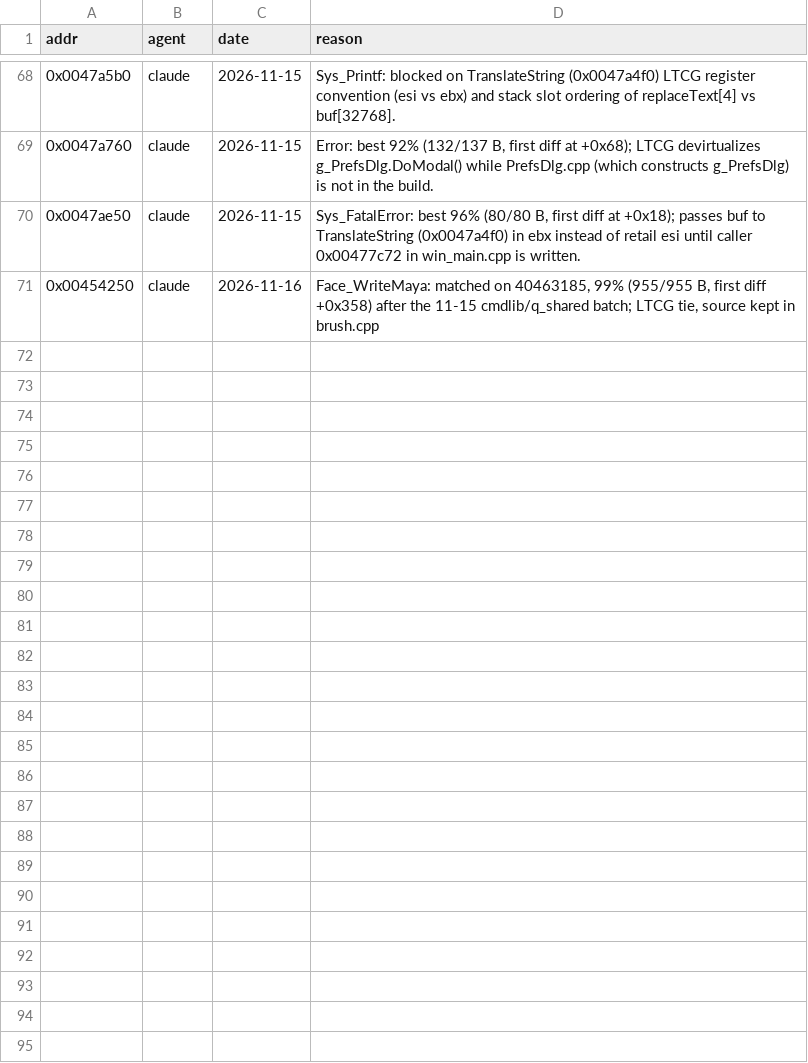
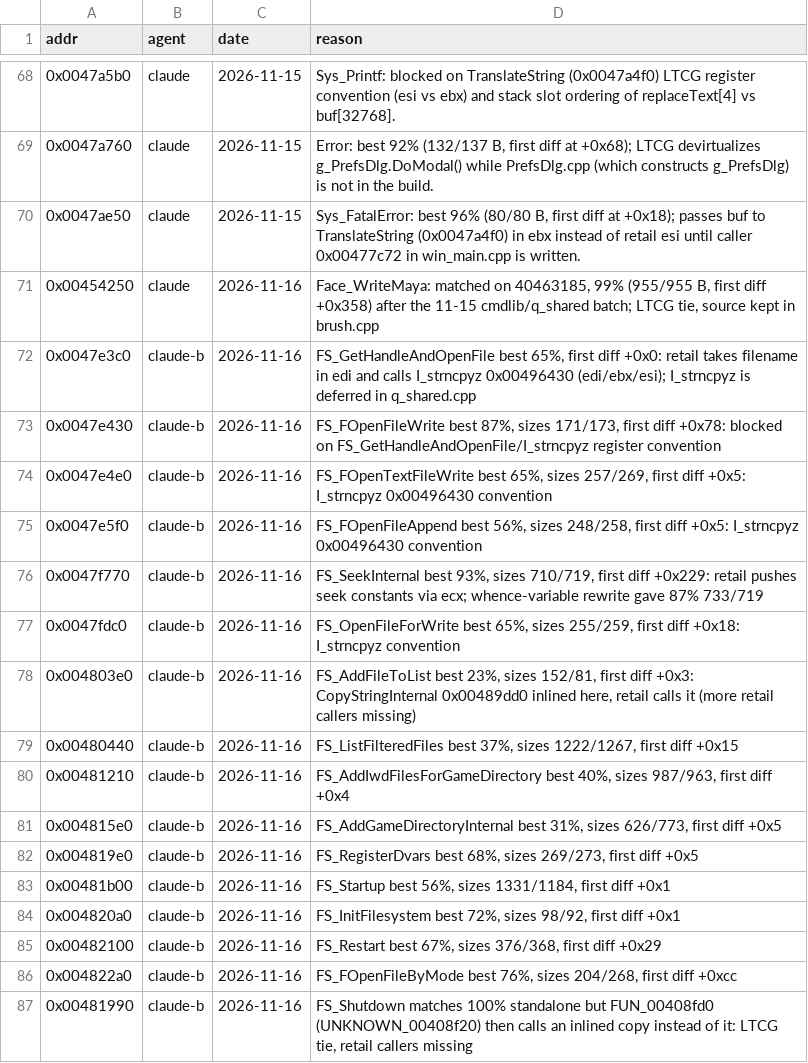
Before and after one commit to nawaftahir/cod2_wip, a TSV file: ledger/defer.tsv, drawn as a sheet; only a part is shown, gaps mark what is left out; the diff names each change by its address in the sheet, - before the commit and + after, or states it on an @@ line.

Commit message:
com_files: +2 matches (FS_WriteFile, FS_ListFiles), defer rows

```diff
--- a/ledger/defer.tsv
+++ b/ledger/defer.tsv
+row 72: 0x0047e3c0 | claude-b | 2026-11-16 | FS_GetHandleAndOpenFile best 65%, first diff +0x0: retail takes filename in edi and calls I_strncpyz 0x00496430 (edi/ebx/esi); I_strncpyz is deferred in q_shared.cpp
+row 73: 0x0047e430 | claude-b | 2026-11-16 | FS_FOpenFileWrite best 87%, sizes 171/173, first diff +0x78: blocked on FS_GetHandleAndOpenFile/I_strncpyz register convention
+row 74: 0x0047e4e0 | claude-b | 2026-11-16 | FS_FOpenTextFileWrite best 65%, sizes 257/269, first diff +0x5: I_strncpyz 0x00496430 convention
+row 75: 0x0047e5f0 | claude-b | 2026-11-16 | FS_FOpenFileAppend best 56%, sizes 248/258, first diff +0x5: I_strncpyz 0x00496430 convention
+row 76: 0x0047f770 | claude-b | 2026-11-16 | FS_SeekInternal best 93%, sizes 710/719, first diff +0x229: retail pushes seek constants via ecx; whence-variable rewrite gave 87% 733/719
+row 77: 0x0047fdc0 | claude-b | 2026-11-16 | FS_OpenFileForWrite best 65%, sizes 255/259, first diff +0x18: I_strncpyz convention
+row 78: 0x004803e0 | claude-b | 2026-11-16 | FS_AddFileToList best 23%, sizes 152/81, first diff +0x3: CopyStringInternal 0x00489dd0 inlined here, retail calls it (more retail callers missing)
+row 79: 0x00480440 | claude-b | 2026-11-16 | FS_ListFilteredFiles best 37%, sizes 1222/1267, first diff +0x15
+row 80: 0x00481210 | claude-b | 2026-11-16 | FS_AddIwdFilesForGameDirectory best 40%, sizes 987/963, first diff +0x4
+row 81: 0x004815e0 | claude-b | 2026-11-16 | FS_AddGameDirectoryInternal best 31%, sizes 626/773, first diff +0x5
+row 82: 0x004819e0 | claude-b | 2026-11-16 | FS_RegisterDvars best 68%, sizes 269/273, first diff +0x5
+row 83: 0x00481b00 | claude-b | 2026-11-16 | FS_Startup best 56%, sizes 1331/1184, first diff +0x1
+row 84: 0x004820a0 | claude-b | 2026-11-16 | FS_InitFilesystem best 72%, sizes 98/92, first diff +0x1
+row 85: 0x00482100 | claude-b | 2026-11-16 | FS_Restart best 67%, sizes 376/368, first diff +0x29
+row 86: 0x004822a0 | claude-b | 2026-11-16 | FS_FOpenFileByMode best 76%, sizes 204/268, first diff +0xcc
+row 87: 0x00481990 | claude-b | 2026-11-16 | FS_Shutdown matches 100% standalone but FUN_00408fd0 (UNKNOWN_00408f20) then calls an inlined copy instead of it: LTCG tie, retail callers missing
```
Also changed, not shown: ledger/files.tsv, ledger/matches.tsv.
